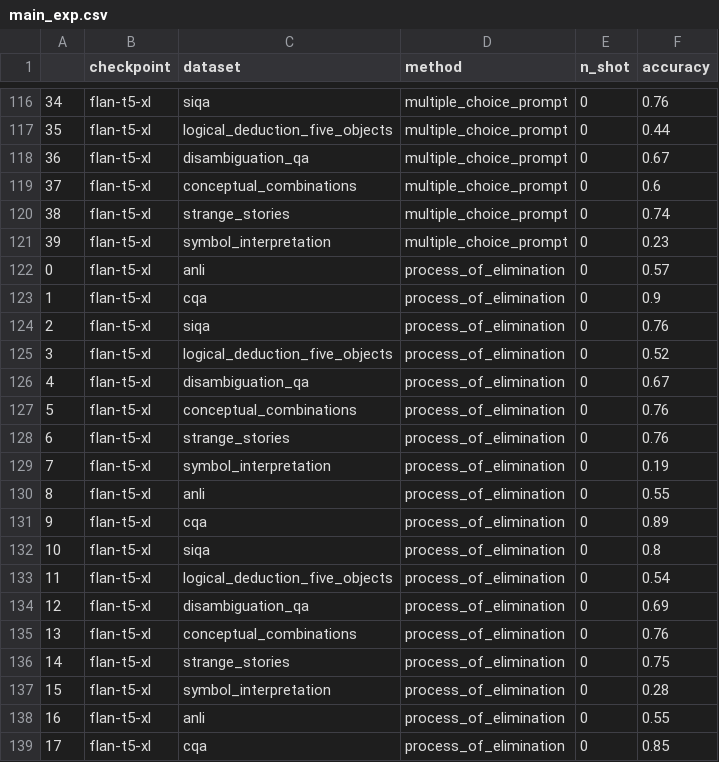
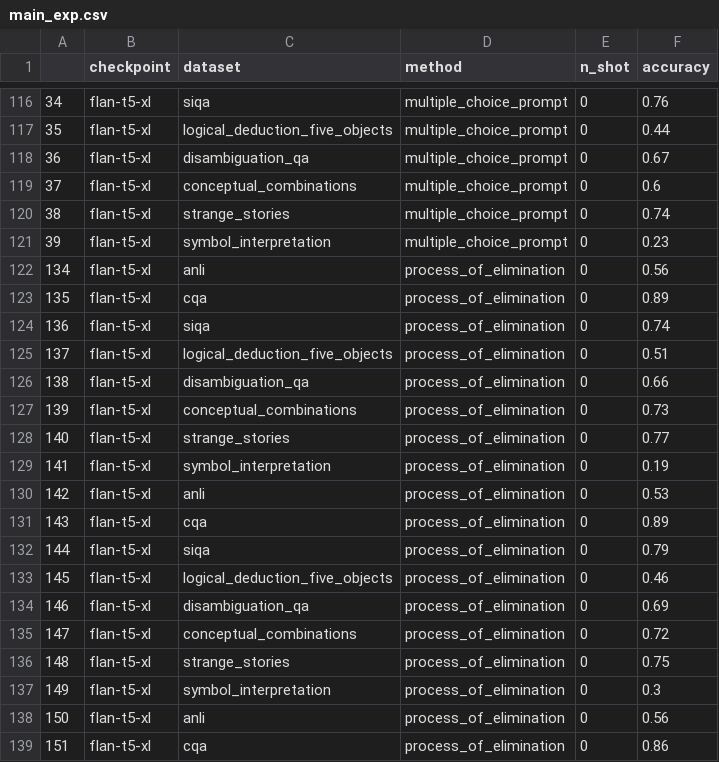
Before and after one commit to KasMasVan/csr_exp_resource_index, a CSV file: results/main_exp/main_exp.csv (was results/main_exp.csv), drawn as a sheet; only a part is shown, gaps mark what is left out; the diff covers the shown part only.

```diff
--- a/results/main_exp.csv
+++ b/results/main_exp/main_exp.csv
@@ -121,19 +121,19 @@
 39,flan-t5-xl,symbol_interpretation,multiple_choice_prompt,0,0.23
-0,flan-t5-xl,anli,process_of_elimination,0,0.57
-1,flan-t5-xl,cqa,process_of_elimination,0,0.9
-2,flan-t5-xl,siqa,process_of_elimination,0,0.76
-3,flan-t5-xl,logical_deduction_five_objects,process_of_elimination,0,0.52
-4,flan-t5-xl,disambiguation_qa,process_of_elimination,0,0.67
-5,flan-t5-xl,conceptual_combinations,process_of_elimination,0,0.76
-6,flan-t5-xl,strange_stories,process_of_elimination,0,0.76
-7,flan-t5-xl,symbol_interpretation,process_of_elimination,0,0.19
-8,flan-t5-xl,anli,process_of_elimination,0,0.55
-9,flan-t5-xl,cqa,process_of_elimination,0,0.89
-10,flan-t5-xl,siqa,process_of_elimination,0,0.8
-11,flan-t5-xl,logical_deduction_five_objects,process_of_elimination,0,0.54
-12,flan-t5-xl,disambiguation_qa,process_of_elimination,0,0.69
-13,flan-t5-xl,conceptual_combinations,process_of_elimination,0,0.76
-14,flan-t5-xl,strange_stories,process_of_elimination,0,0.75
-15,flan-t5-xl,symbol_interpretation,process_of_elimination,0,0.28
-16,flan-t5-xl,anli,process_of_elimination,0,0.55
-17,flan-t5-xl,cqa,process_of_elimination,0,0.85
+134,flan-t5-xl,anli,process_of_elimination,0,0.56
+135,flan-t5-xl,cqa,process_of_elimination,0,0.89
+136,flan-t5-xl,siqa,process_of_elimination,0,0.74
+137,flan-t5-xl,logical_deduction_five_objects,process_of_elimination,0,0.51
+138,flan-t5-xl,disambiguation_qa,process_of_elimination,0,0.66
+139,flan-t5-xl,conceptual_combinations,process_of_elimination,0,0.73
+140,flan-t5-xl,strange_stories,process_of_elimination,0,0.77
+141,flan-t5-xl,symbol_interpretation,process_of_elimination,0,0.19
+142,flan-t5-xl,anli,process_of_elimination,0,0.53
+143,flan-t5-xl,cqa,process_of_elimination,0,0.89
+144,flan-t5-xl,siqa,process_of_elimination,0,0.79
+145,flan-t5-xl,logical_deduction_five_objects,process_of_elimination,0,0.46
+146,flan-t5-xl,disambiguation_qa,process_of_elimination,0,0.69
+147,flan-t5-xl,conceptual_combinations,process_of_elimination,0,0.72
+148,flan-t5-xl,strange_stories,process_of_elimination,0,0.75
+149,flan-t5-xl,symbol_interpretation,process_of_elimination,0,0.3
+150,flan-t5-xl,anli,process_of_elimination,0,0.56
+151,flan-t5-xl,cqa,process_of_elimination,0,0.86
```
Also changed, not shown: 41 edited cells elsewhere in this file, results/calibration.csv, results/channel.csv, 33 other files.
